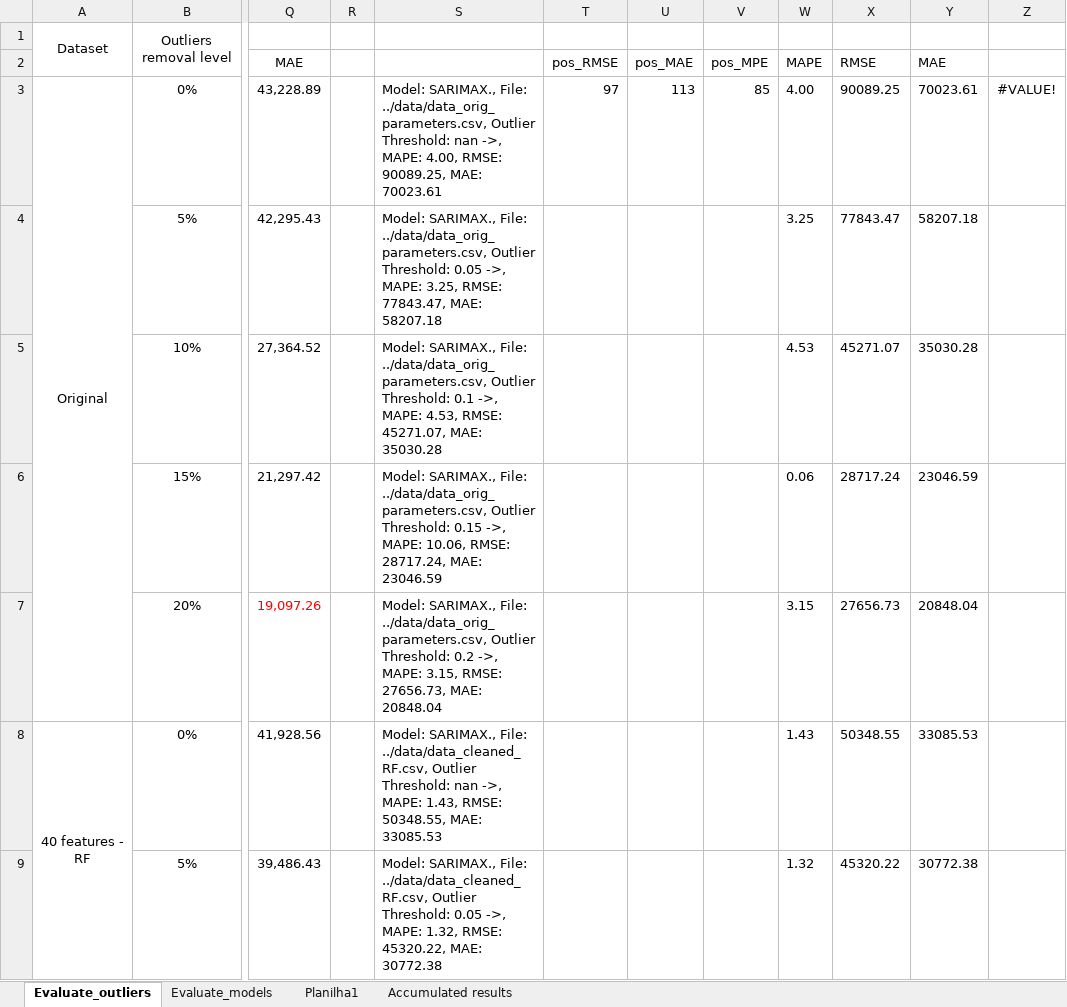
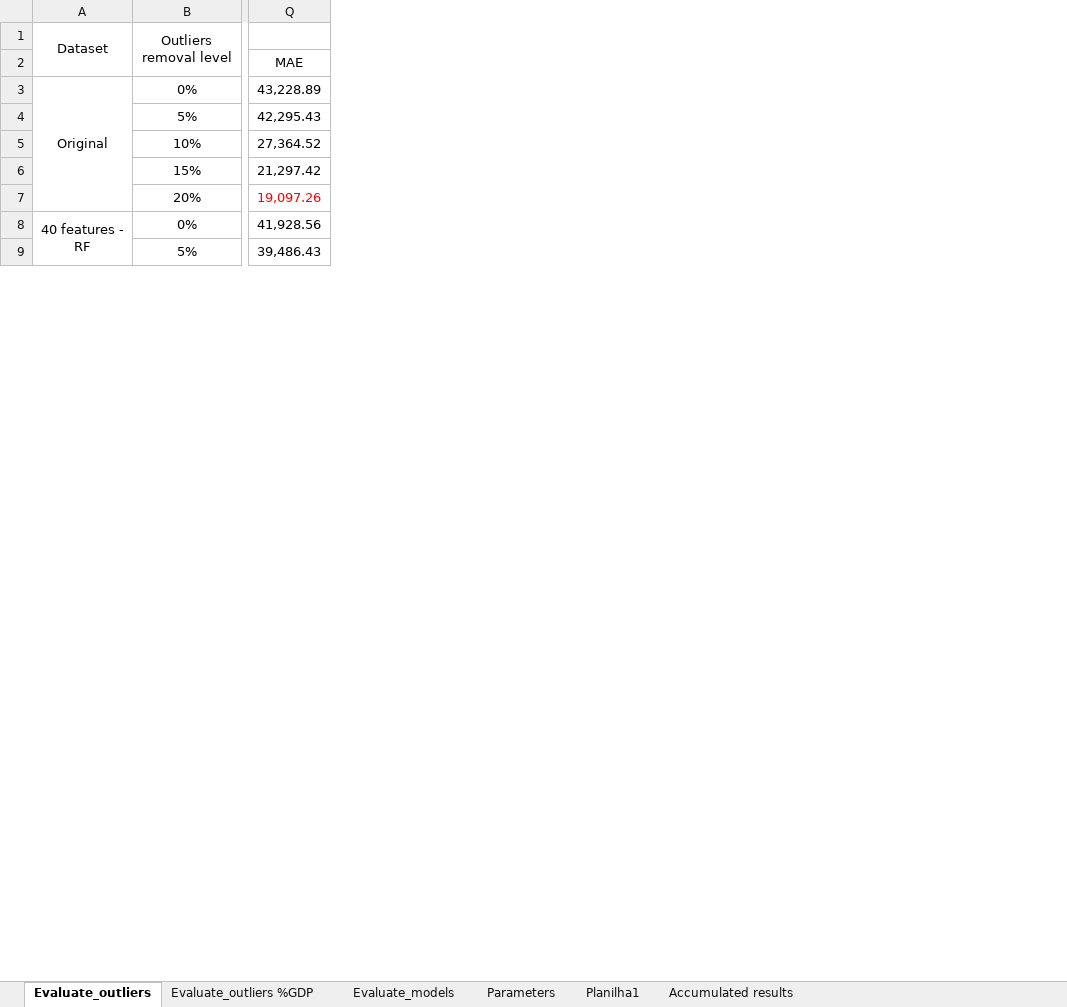
Before and after one commit to augustofonseca25/primary-balance-forecast, an Excel workbook: data/MODELS_Evaluation.xlsx, sheet Evaluate_outliers, drawn as a sheet; only a part is shown, gaps mark what is left out; values as stored, in another font and other column widths than the file's, no borders; the diff names each change by its address in the sheet, - before the commit and + after, or states it on an @@ line.

```diff
--- a/data/MODELS_Evaluation.xlsx (sheet Evaluate_outliers)
+++ b/data/MODELS_Evaluation.xlsx (sheet Evaluate_outliers)
+sheet tab: Evaluate_outliers %GDP
+sheet tab: Parameters
-column R, empty
-column S, rows 3-9: Model: SARIMAX., File: ../data/data_orig_parameters.csv, Outlier Threshold: nan ->, MAPE: 4.00, RMSE: 90089.25, MAE: 70023.61 | Model: SARIMAX., File: ../data/data_orig_parameters.csv, Outlier Threshold: 0.05 ->, MAPE: 3.25, RMSE: 77843.47, MAE: 58207.18 | Model: SARIMAX., File: ../data/data_orig_parameters.csv, Outlier Threshold: 0.1 ->, MAPE: 4.53, RMSE: 45271.07, MAE: 35030.28 | Model: SARIMAX., File: ../data/data_orig_parameters.csv, Outlier Threshold: 0.15 ->, MAPE: 10.06, RMSE: 28717.24, MAE: 23046.59 | Model: SARIMAX., File: ../data/data_orig_parameters.csv, Outlier Threshold: 0.2 ->, MAPE: 3.15, RMSE: 27656.73, MAE: 20848.04 | Model: SARIMAX., File: ../data/data_cleaned_RF.csv, Outlier Threshold: nan ->, MAPE: 1.43, RMSE: 50348.55, MAE: 33085.53 | Model: SARIMAX., File: ../data/data_cleaned_RF.csv, Outlier Threshold: 0.05 ->, MAPE: 1.32, RMSE: 45320.22, MAE: 30772.38
-column T, rows 2-3: pos_RMSE | 97
-column U, rows 2-3: pos_MAE | 113
-column V, rows 2-3: pos_MPE | 85
-column W, rows 2-9: MAPE | 4.00 | 3.25 | 4.53 | 0.06 | 3.15 | 1.43 | 1.32
-column X, rows 2-9: RMSE | 90089.25 | 77843.47 | 45271.07 | 28717.24 | 27656.73 | 50348.55 | 45320.22
-column Y, rows 2-9: MAE | 70023.61 | 58207.18 | 35030.28 | 23046.59 | 20848.04 | 33085.53 | 30772.38
-column Z, row 3: #VALUE!
```
Also changed, not shown: sheet Accumulated results, sheet Planilha1, charts or pictures, data/VARIABLES_LIST.xlsx, 52 other files.
